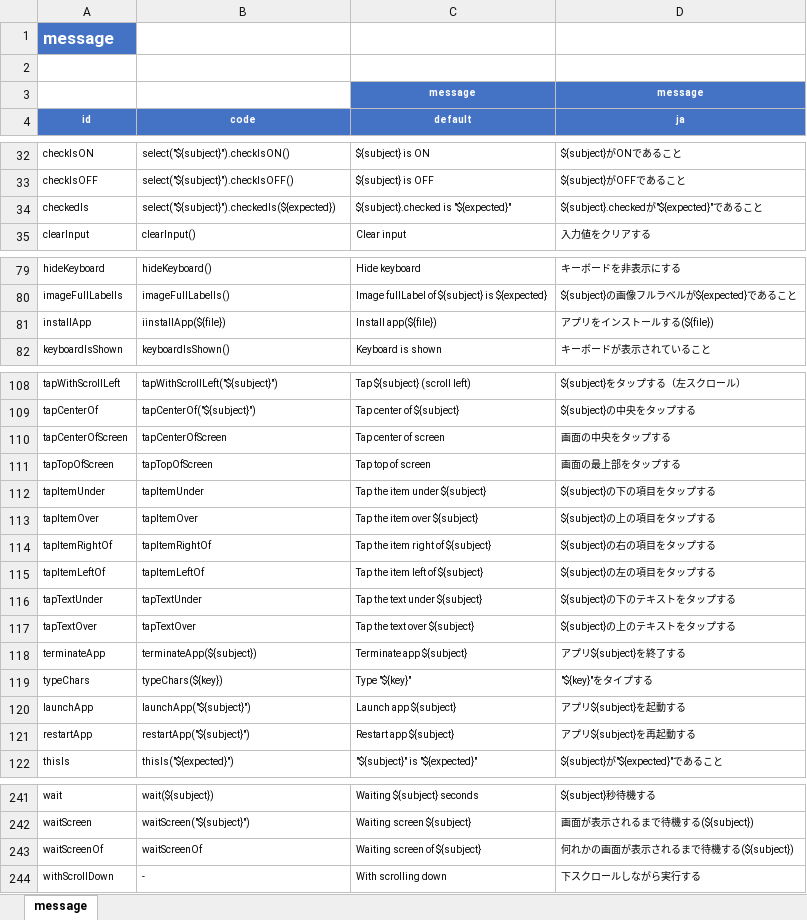
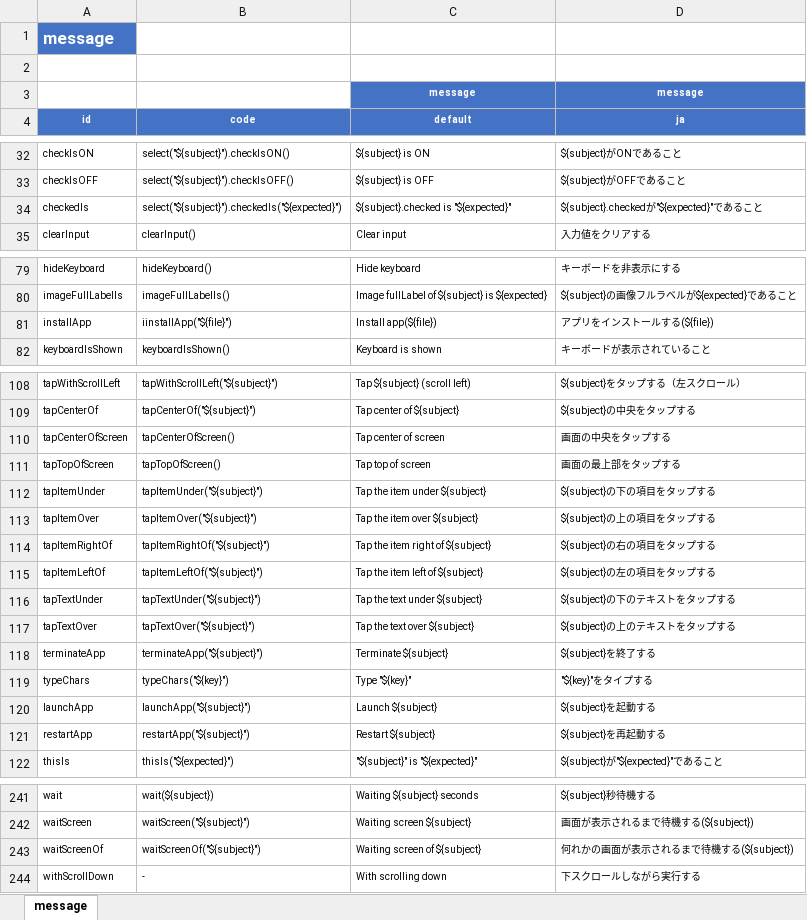
Before and after one commit to ldi-github/shirates-core, an Excel workbook: src/main/resources/message.xlsx, sheet message, drawn as a sheet; only a part is shown, gaps mark what is left out; values as stored, in another font and other column widths than the file's, no borders; conditional formats not drawn; the diff names each change by its address in the sheet, - before the commit and + after, or states it on an @@ line.

```diff
--- a/src/main/resources/message.xlsx (sheet message)
+++ b/src/main/resources/message.xlsx (sheet message)
-B34 (code): select("${subject}").checkedIs(${expected})
+B34 (code): select("${subject}").checkedIs("${expected}")
-B81 (code): iinstallApp(${file})
+B81 (code): iinstallApp("${file}")
-B110 (code): tapCenterOfScreen
+B110 (code): tapCenterOfScreen()
-B111 (code): tapTopOfScreen
+B111 (code): tapTopOfScreen()
-B112 (code): tapItemUnder
+B112 (code): tapItemUnder("${subject}")
-B113 (code): tapItemOver
+B113 (code): tapItemOver("${subject}")
-B114 (code): tapItemRightOf
+B114 (code): tapItemRightOf("${subject}")
-B115 (code): tapItemLeftOf
+B115 (code): tapItemLeftOf("${subject}")
-B116 (code): tapTextUnder
+B116 (code): tapTextUnder("${subject}")
-B117 (code): tapTextOver
+B117 (code): tapTextOver("${subject}")
-B118 (code): terminateApp(${subject})
+B118 (code): terminateApp("${subject}")
-C118 (default): Terminate app ${subject}
+C118 (default): Terminate ${subject}
-D118 (ja): アプリ${subject}を終了する
+D118 (ja): ${subject}を終了する
-B119 (code): typeChars(${key})
+B119 (code): typeChars("${key}")
-C120 (default): Launch app ${subject}
+C120 (default): Launch ${subject}
-D120 (ja): アプリ${subject}を起動する
+D120 (ja): ${subject}を起動する
-C121 (default): Restart app ${subject}
+C121 (default): Restart ${subject}
-D121 (ja): アプリ${subject}を再起動する
+D121 (ja): ${subject}を再起動する
-B243 (code): waitScreenOf
+B243 (code): waitScreenOf("${subject}")
```
Also changed, not shown: 3 other files.
